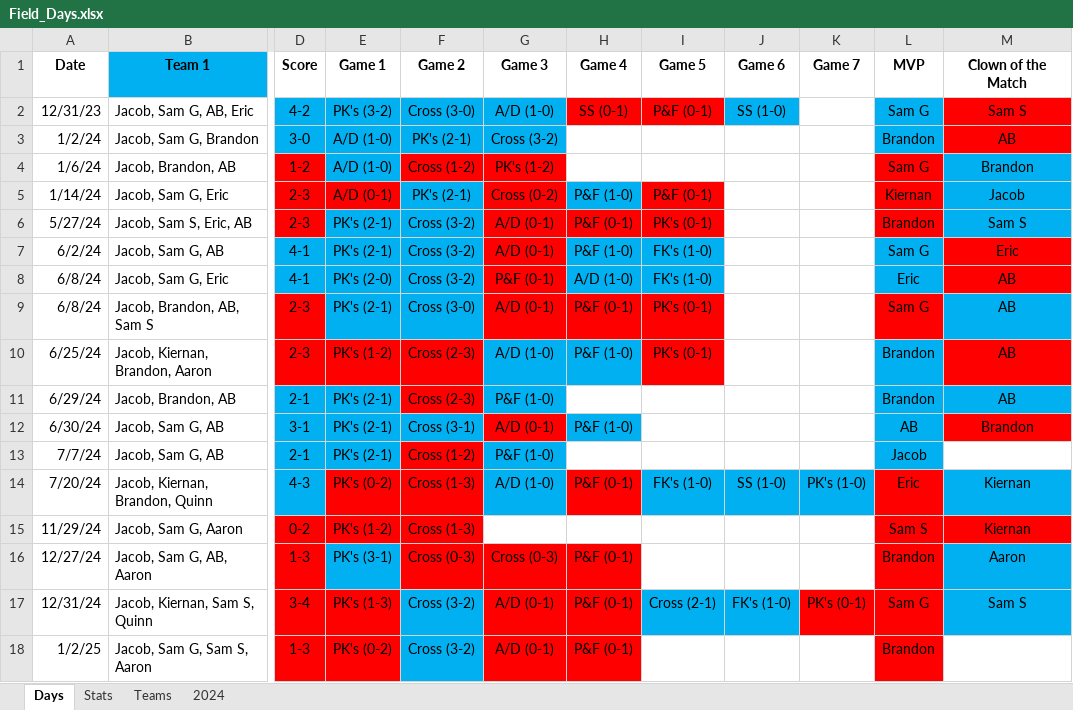
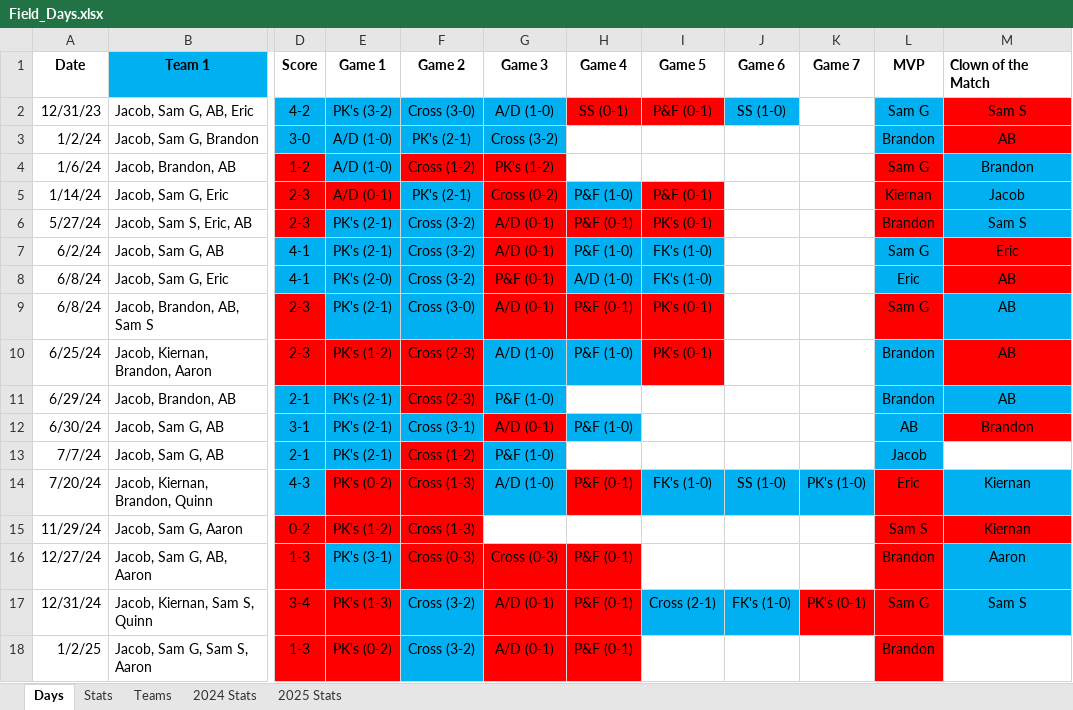
Before and after one commit to jmsellitti1/Field-Days, an Excel workbook: Field_Days.xlsx, sheet Days, drawn as a sheet; only a part is shown, gaps mark what is left out; values as stored, in another font and other column widths than the file's, no borders; conditional formats not drawn; the diff names each change by its address in the sheet, - before the commit and + after, or states it on an @@ line.

```diff
--- a/Field_Days.xlsx (sheet Days)
+++ b/Field_Days.xlsx (sheet Days)
-sheet tab: 2024
+sheet tab: 2024 Stats
+sheet tab: 2025 Stats
-M1 alignment: center
+M1 alignment: left
```
Also changed, not shown: sheet Teams, sheet 2024 Stats, charts or pictures, 1 other file.
